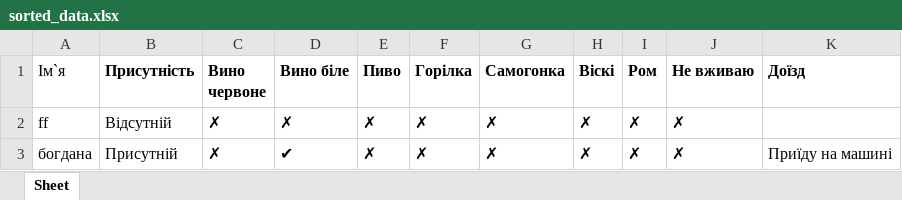
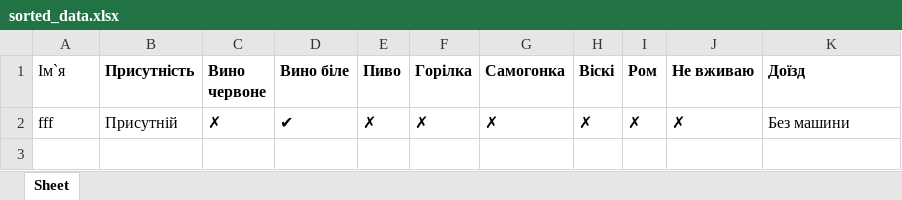
Before and after one commit to Bohdanaa/webwedding, an Excel workbook: sorted_data.xlsx, sheet Sheet, drawn as a sheet; values as stored, in another font and other column widths than the file's, no borders; removed rows and columns are numbered as before the commit, all else as after; the diff names each change by its address in the sheet, - before the commit and + after, or states it on an @@ line.

```diff
--- a/sorted_data.xlsx (sheet Sheet)
+++ b/sorted_data.xlsx (sheet Sheet)
-row 2: ff | Відсутній | ✗ | ✗ | ✗ | ✗ | ✗ | ✗ | ✗ | ✗
-A2 (Ім`я): богдана
+A2 (Ім`я): fff
-K2 (Доїзд): Приїду на машині
+K2 (Доїзд): Без машини
```
Also changed, not shown: calculator_data.xlsx, data.xlsx, 25 other files.
